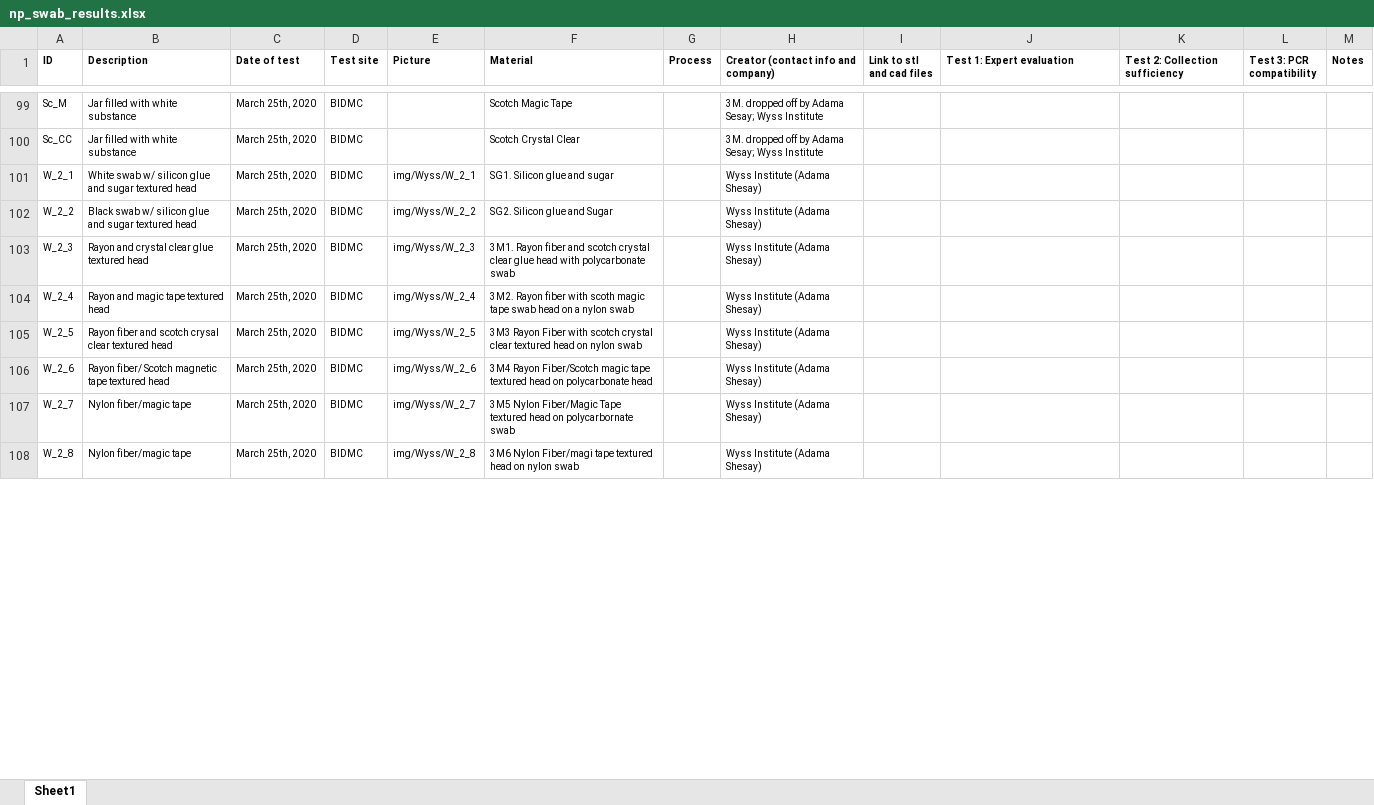
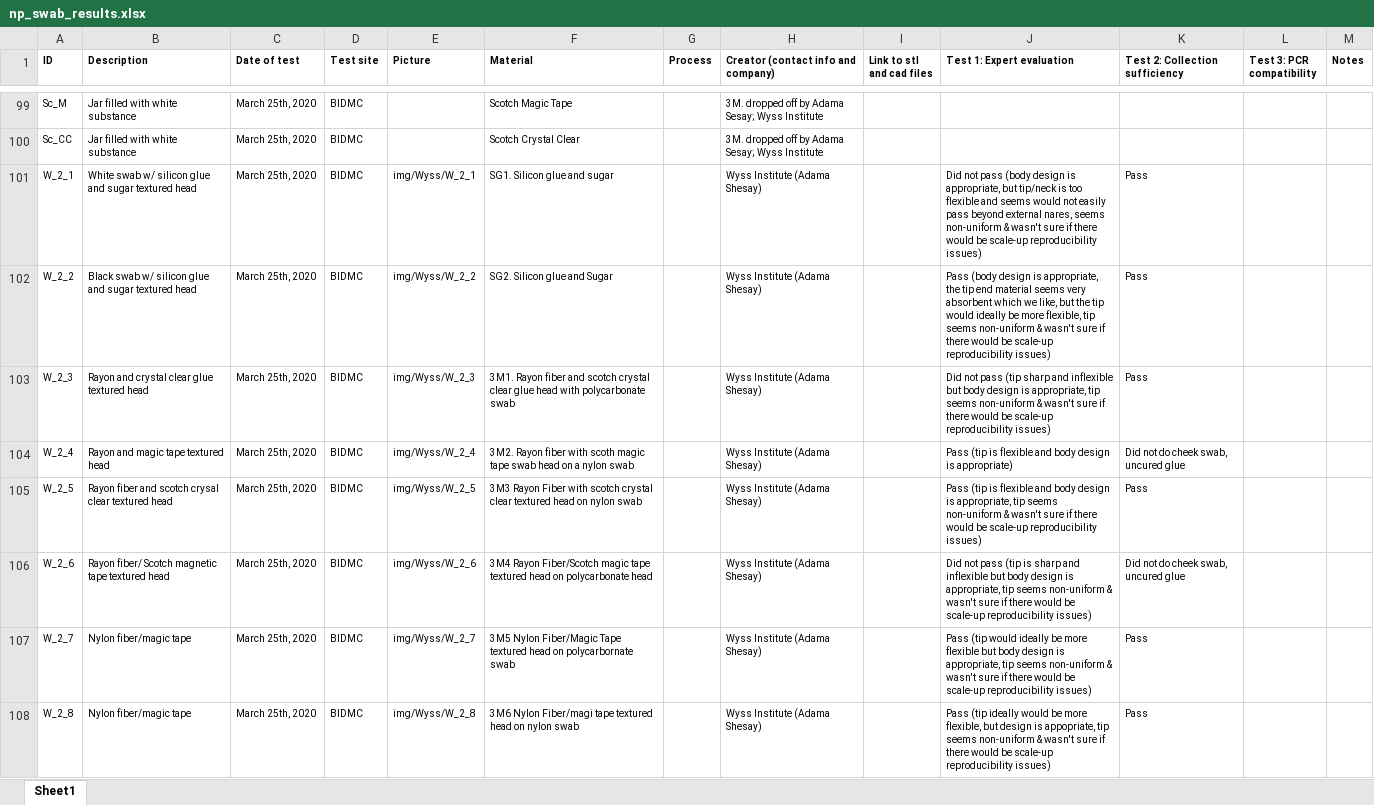
Before and after one commit to Hurley-Natick/Covid19-NP-Swab, an Excel workbook: Results/np_swab_results.xlsx, sheet Sheet1, drawn as a sheet; only a part is shown, gaps mark what is left out; values as stored, in another font and other column widths than the file's, no borders; the diff covers the shown part only; the diff names each change by its address in the sheet, - before the commit and + after, or states it on an @@ line.

Commit message:
Updated results 03_26_2020

```diff
--- a/Results/np_swab_results.xlsx (sheet Sheet1)
+++ b/Results/np_swab_results.xlsx (sheet Sheet1)
-J101 (Test 1: Expert evaluation): (empty)
+J101 (Test 1: Expert evaluation): Did not pass (body design is appropriate, but tip/neck is too flexible and seems would not easily pass beyond external nares, seems non-uniform & wasn't sure if there would be scale-up reproducibility issues)
-K101:K103 (Test 2: Collection sufficiency): (empty)
+K101:K103 (Test 2: Collection sufficiency): Pass
-J102 (Test 1: Expert evaluation): (empty)
+J102 (Test 1: Expert evaluation): Pass (body design is appropriate, the tip end material seems very absorbent which we like, but the tip would ideally be more flexible, tip seems non-uniform & wasn't sure if there would be scale-up reproducibility issues)
-J103 (Test 1: Expert evaluation): (empty)
+J103 (Test 1: Expert evaluation): Did not pass (tip sharp and inflexible but body design is appropriate, tip seems non-uniform & wasn't sure if there would be scale-up reproducibility issues)
-J104 (Test 1: Expert evaluation): (empty)
+J104 (Test 1: Expert evaluation): Pass (tip is flexible and body design is appropriate)
-K104 (Test 2: Collection sufficiency): (empty)
+K104 (Test 2: Collection sufficiency): Did not do cheek swab, uncured glue
-J105 (Test 1: Expert evaluation): (empty)
+J105 (Test 1: Expert evaluation): Pass (tip is flexible and body design is appropriate, tip seems non-uniform & wasn't sure if there would be scale-up reproducibility issues)
-K105 (Test 2: Collection sufficiency): (empty)
+K105 (Test 2: Collection sufficiency): Pass
-J106 (Test 1: Expert evaluation): (empty)
+J106 (Test 1: Expert evaluation): Did not pass (tip is sharp and inflexible but body design is appropriate, tip seems non-uniform & wasn't sure if there would be scale-up reproducibility issues)
-K106 (Test 2: Collection sufficiency): (empty)
+K106 (Test 2: Collection sufficiency): Did not do cheek swab, uncured glue
-J107 (Test 1: Expert evaluation): (empty)
+J107 (Test 1: Expert evaluation): Pass (tip would ideally be more flexible but body design is appropriate, tip seems non-uniform & wasn't sure if there would be scale-up reproducibility issues)
-K107:K108 (Test 2: Collection sufficiency): (empty)
+K107:K108 (Test 2: Collection sufficiency): Pass
-J108 (Test 1: Expert evaluation): (empty)
+J108 (Test 1: Expert evaluation): Pass (tip ideally would be more flexible, but design is appopriate, tip seems non-uniform & wasn't sure if there would be scale-up reproducibility issues)
```
Also changed, not shown: 3 added rows and 12 edited cells elsewhere in this sheet, 1 other file.
